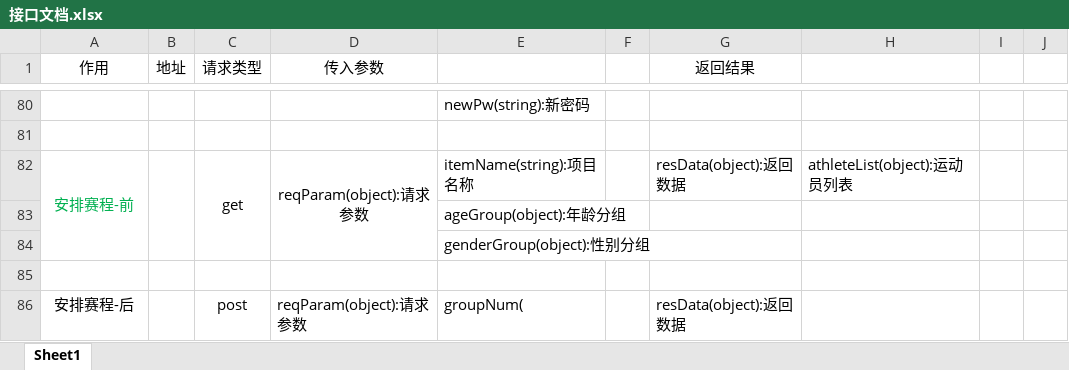
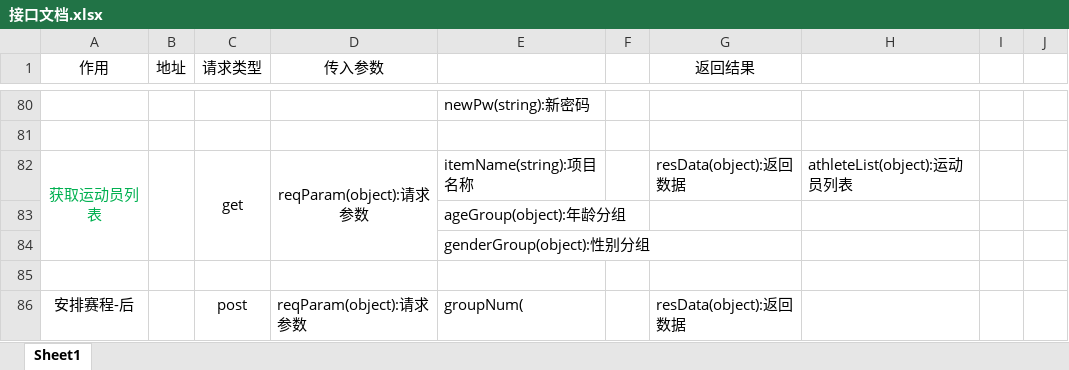
Before and after one commit to DaiDaotang/DatabaseItem, an Excel workbook: Developdocument/接口文档.xlsx, sheet Sheet1, drawn as a sheet; only a part is shown, gaps mark what is left out; values as stored, in another font and other column widths than the file's, no borders; the diff names each change by its address in the sheet, - before the commit and + after, or states it on an @@ line.

```diff
--- a/Developdocument/接口文档.xlsx (sheet Sheet1)
+++ b/Developdocument/接口文档.xlsx (sheet Sheet1)
-A82 (作用): 安排赛程-前
+A82 (作用): 获取运动员列表
```
Also changed, not shown: 3 other files.
